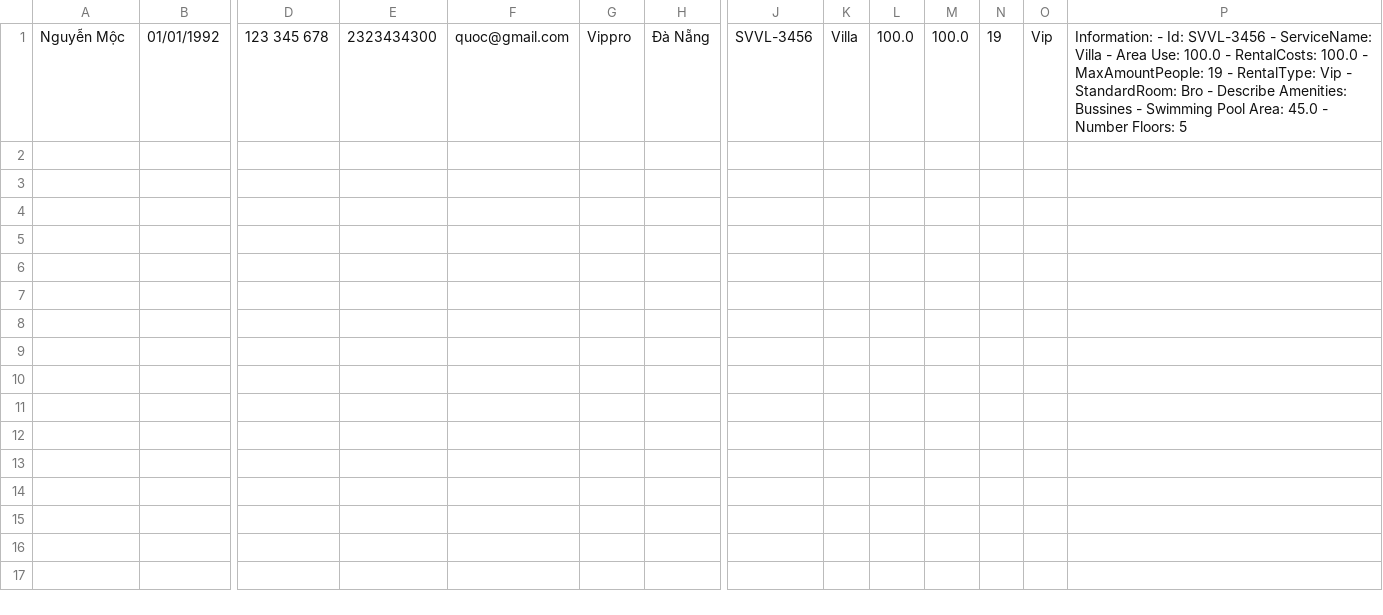
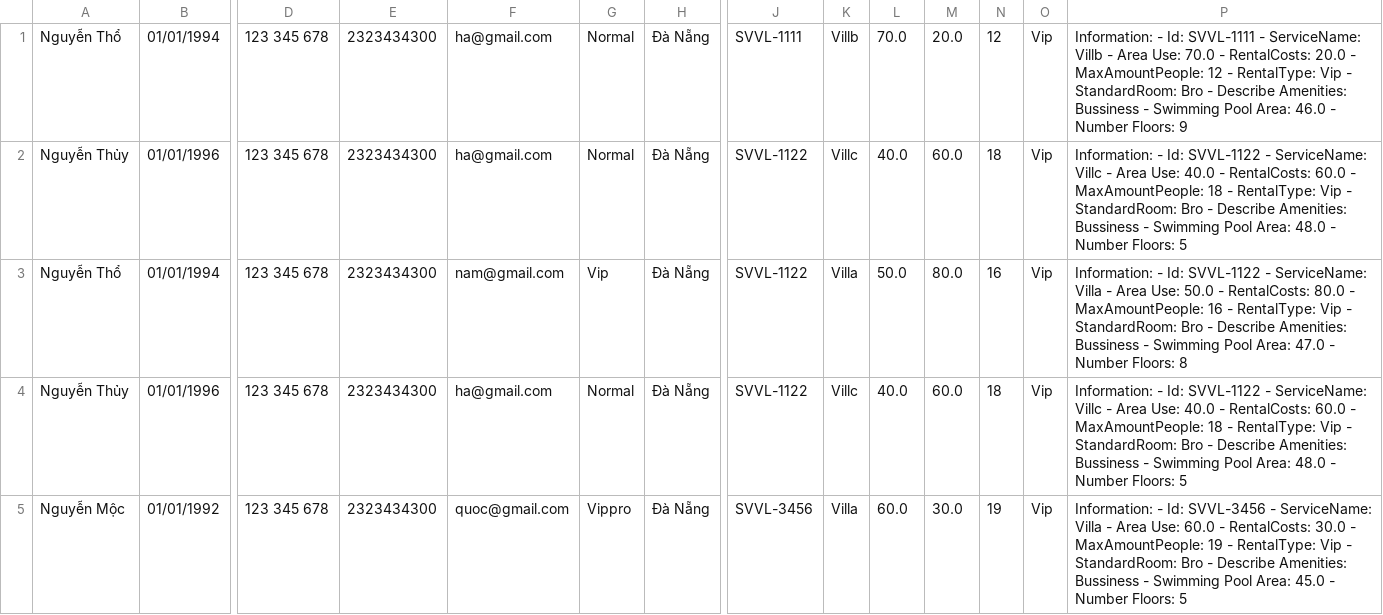
Before and after one commit to danhnguyen0496/C0620G1-NguyenQuangDanh, a CSV file: CaseStudy/CaseStudyModule2/src/data/BookVilla.csv, drawn as a sheet; only a part is shown, gaps mark what is left out; addresses are those after the commit; rows hold the shown columns only; the diff names each change by its address in the sheet, - before the commit and + after, or states it on an @@ line.

```diff
--- a/CaseStudy/CaseStudyModule2/src/data/BookVilla.csv
+++ b/CaseStudy/CaseStudyModule2/src/data/BookVilla.csv
+row 1: Nguyễn Thổ | 01/01/1994 | 123 345 678 | 2323434300 | ha@gmail.com | Normal | Đà Nẵng | SVVL-1111 | Villb | 70.0 | 20.0 | 12 | Vip | Information: - Id: SVVL-1111 - ServiceName: Villb - Area Use: 70.0 - RentalCosts: 20.0 - MaxAmountPeople: 12 - RentalType: Vip - StandardRoom: Bro - Describe Amenities: Bussiness - Swimming Pool Area: 46.0 - Number Floors: 9
+row 2: Nguyễn Thủy | 01/01/1996 | 123 345 678 | 2323434300 | ha@gmail.com | Normal | Đà Nẵng | SVVL-1122 | Villc | 40.0 | 60.0 | 18 | Vip | Information: - Id: SVVL-1122 - ServiceName: Villc - Area Use: 40.0 - RentalCosts: 60.0 - MaxAmountPeople: 18 - RentalType: Vip - StandardRoom: Bro - Describe Amenities: Bussiness - Swimming Pool Area: 48.0 - Number Floors: 5
+row 3: Nguyễn Thổ | 01/01/1994 | 123 345 678 | 2323434300 | nam@gmail.com | Vip | Đà Nẵng | SVVL-1122 | Villa | 50.0 | 80.0 | 16 | Vip | Information: - Id: SVVL-1122 - ServiceName: Villa - Area Use: 50.0 - RentalCosts: 80.0 - MaxAmountPeople: 16 - RentalType: Vip - StandardRoom: Bro - Describe Amenities: Bussiness - Swimming Pool Area: 47.0 - Number Floors: 8
+row 4: Nguyễn Thủy | 01/01/1996 | 123 345 678 | 2323434300 | ha@gmail.com | Normal | Đà Nẵng | SVVL-1122 | Villc | 40.0 | 60.0 | 18 | Vip | Information: - Id: SVVL-1122 - ServiceName: Villc - Area Use: 40.0 - RentalCosts: 60.0 - MaxAmountPeople: 18 - RentalType: Vip - StandardRoom: Bro - Describe Amenities: Bussiness - Swimming Pool Area: 48.0 - Number Floors: 5
-L5: 100.0
+L5: 60.0
-M5: 100.0
+M5: 30.0
-P5: …Area Use: 100.0 - RentalCosts: 100.0 - MaxAmountPeople: 19 - RentalType: Vip - StandardRoom: Bro - Describe Amenities: Bussines - Swimming…
+P5: …Area Use: 60.0 - RentalCosts: 30.0 - MaxAmountPeople: 19 - RentalType: Vip - StandardRoom: Bro - Describe Amenities: Bussiness - Swimming…
```
Also changed, not shown: CaseStudy/CaseStudyModule2/out/production/CaseStudyModule2/data/BookRoom.csv, CaseStudy/CaseStudyModule2/out/production/CaseStudyModule2/data/BookVilla.csv, 20 other files.
